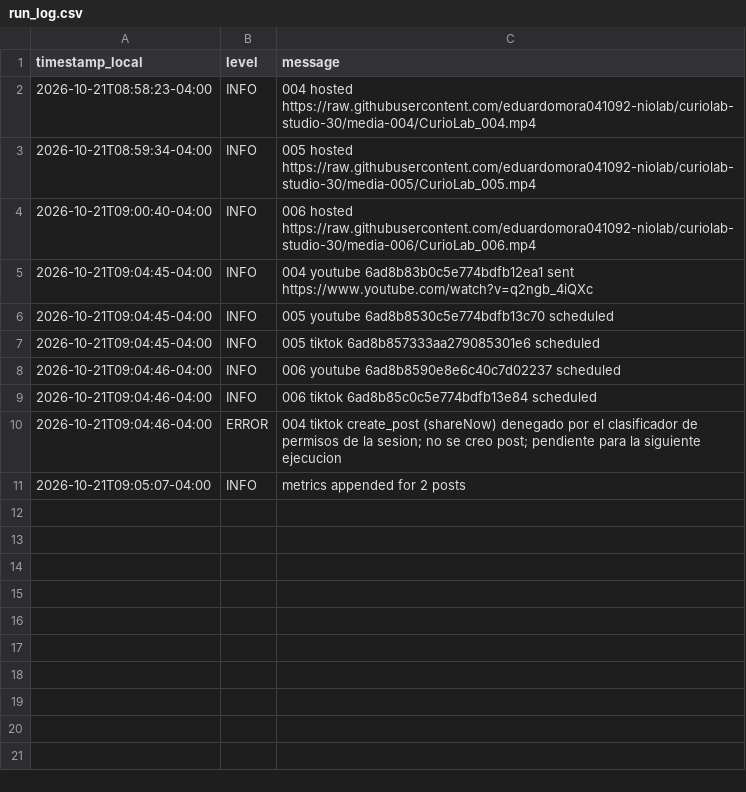
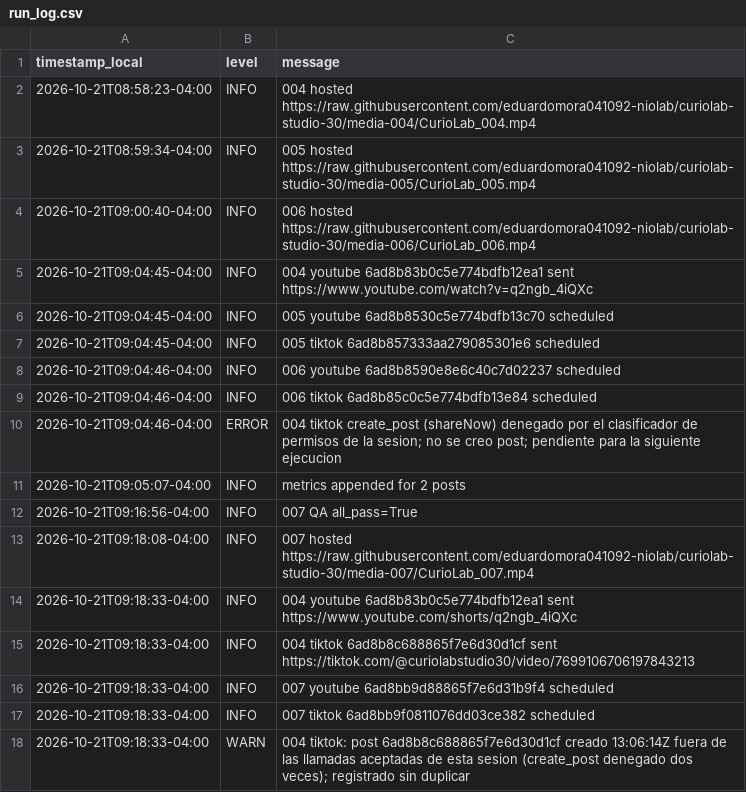
Before and after one commit to eduardomora041092-niolab/curiolab-studio-30, a CSV file: logs/run_log.csv, drawn as a sheet.

```diff
--- a/logs/run_log.csv
+++ b/logs/run_log.csv
@@ -11 +11,8 @@ timestamp_local,level,message
 2026-10-21T09:05:07-04:00,INFO,metrics appended for 2 posts
+2026-10-21T09:16:56-04:00,INFO,007 QA all_pass=True
+2026-10-21T09:18:08-04:00,INFO,007 hosted https://raw.githubusercontent.com/eduardomora041092-niolab/curiolab-studio-30/media-007/CurioLab_007.mp4
+2026-10-21T09:18:33-04:00,INFO,004 youtube 6ad8b83b0c5e774bdfb12ea1 sent https://www.youtube.com/shorts/q2ngb_4iQXc
+2026-10-21T09:18:33-04:00,INFO,004 tiktok 6ad8b8c688865f7e6d30d1cf sent https://tiktok.com/@curiolabstudio30/video/7699106706197843213
+2026-10-21T09:18:33-04:00,INFO,007 youtube 6ad8bb9d88865f7e6d31b9f4 scheduled
+2026-10-21T09:18:33-04:00,INFO,007 tiktok 6ad8bb9f0811076dd03ce382 scheduled
+2026-10-21T09:18:33-04:00,WARN,004 tiktok: post 6ad8b8c688865f7e6d30d1cf creado 13:06:14Z fuera de las llamadas aceptadas de esta sesion (create_post denegado dos veces); registrado sin duplicar
```
Also changed, not shown: calendar/CurioLab_calendario_90.csv, 4 other files.
